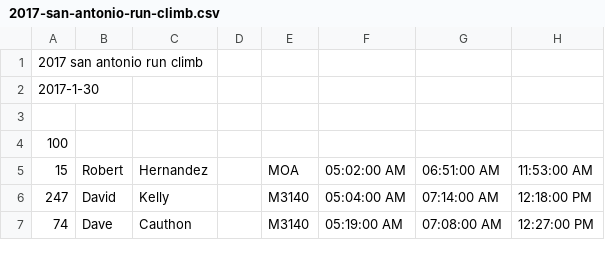
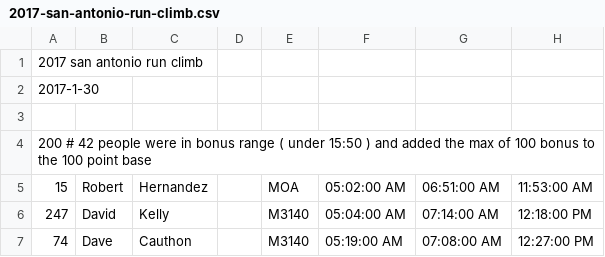
Before and after one commit to joduncan/RaceScoring, a CSV file: data/2017-san-antonio-run-climb.csv, drawn as a sheet; only a part is shown.

Commit message:
updated points

```diff
--- a/data/2017-san-antonio-run-climb.csv
+++ b/data/2017-san-antonio-run-climb.csv
@@ -3,3 +3,3 @@
 
-100
+200 # 42 people were in bonus range ( under 15:50 ) and added the max of 100 bonus to the 100 point base
 15,Robert,Hernandez,,MOA,05:02:00 AM,06:51:00 AM,11:53:00 AM
```
